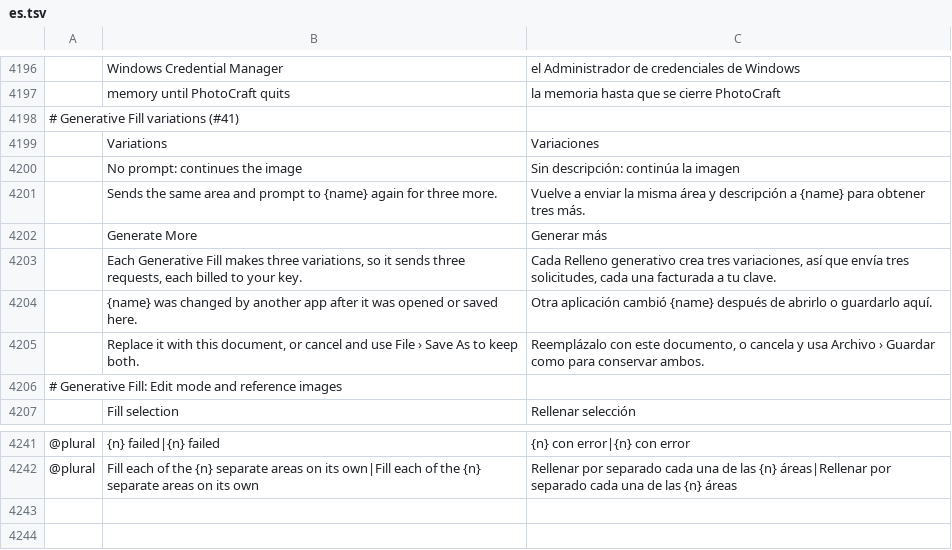
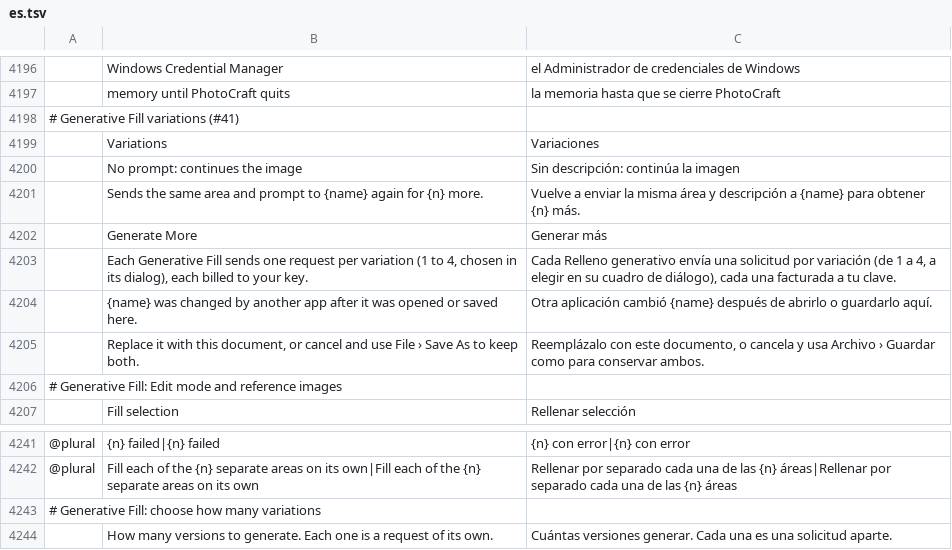
Before and after one commit to alvarohn/photocraft, a TSV file: crates/ui-egui/src/i18n/es.tsv, drawn as a sheet; only a part is shown, gaps mark what is left out; removed rows and columns are numbered as before the commit, all else as after; the diff names each change by its address in the sheet, - before the commit and + after, or states it on an @@ line.

```diff
--- a/crates/ui-egui/src/i18n/es.tsv
+++ b/crates/ui-egui/src/i18n/es.tsv
-B4201: …again for three more.
+B4201: …again for {n} more.
-C4201: …para obtener tres más.
+C4201: …para obtener {n} más.
-row 4203:  | Each Generative Fill makes three variations, so it sends three requests, each billed to your key. | Cada Relleno generativo crea tres variaciones, así que envía tres solicitudes, cada una facturada a tu clave.
+row 4203:  | Each Generative Fill sends one request per variation (1 to 4, chosen in its dialog), each billed to your key. | Cada Relleno generativo envía una solicitud por variación (de 1 a 4, a elegir en su cuadro de diálogo), cada una facturada a tu clave.
+row 4243: # Generative Fill: choose how many variations
+row 4244:  | How many versions to generate. Each one is a request of its own. | Cuántas versiones generar. Cada una es una solicitud aparte.
```
Also changed, not shown: 5 other files.
